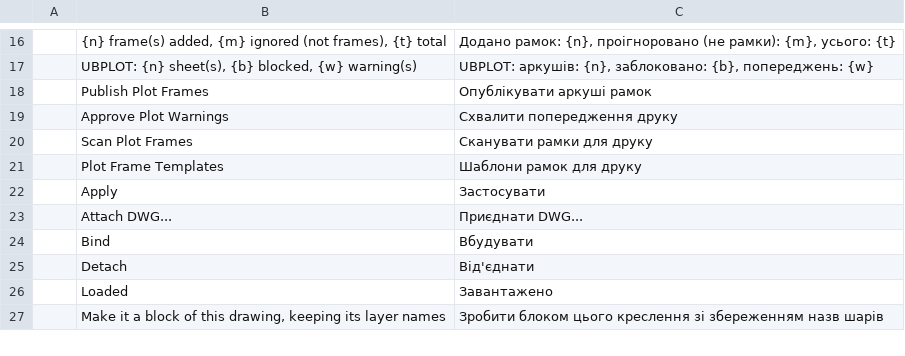
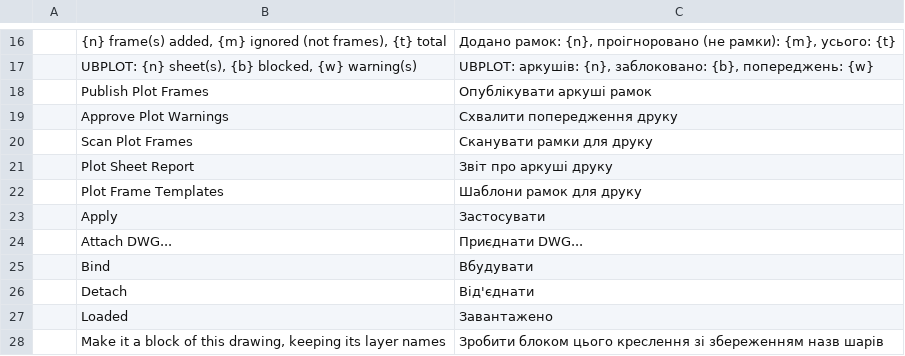
Before and after one commit to tuananhfr/cadcraft, a TSV file: crates/ui-egui/src/i18n/uk.tsv, drawn as a sheet; only a part is shown, gaps mark what is left out; the diff names each change by its address in the sheet, - before the commit and + after, or states it on an @@ line.

Commit message:
ubplot: revision and duplicate sheet report

```diff
--- a/crates/ui-egui/src/i18n/uk.tsv
+++ b/crates/ui-egui/src/i18n/uk.tsv
+row 21:  | Plot Sheet Report | Звіт про аркуші друку
```
Also changed, not shown: crates/ui-egui/src/i18n/vi.tsv, 8 other files.
